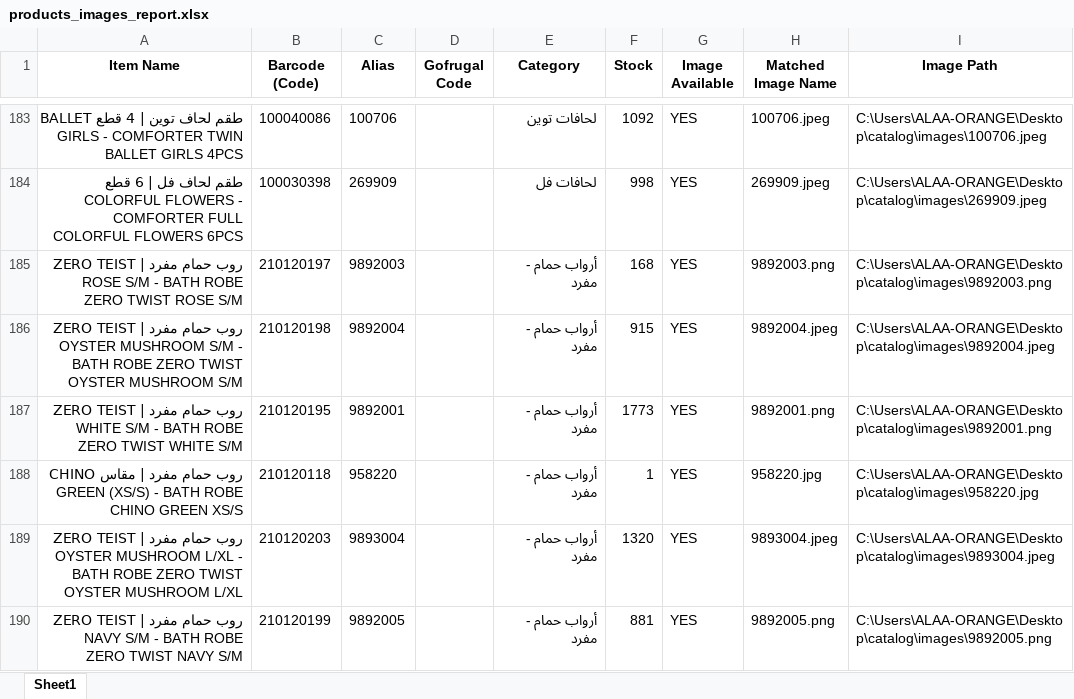
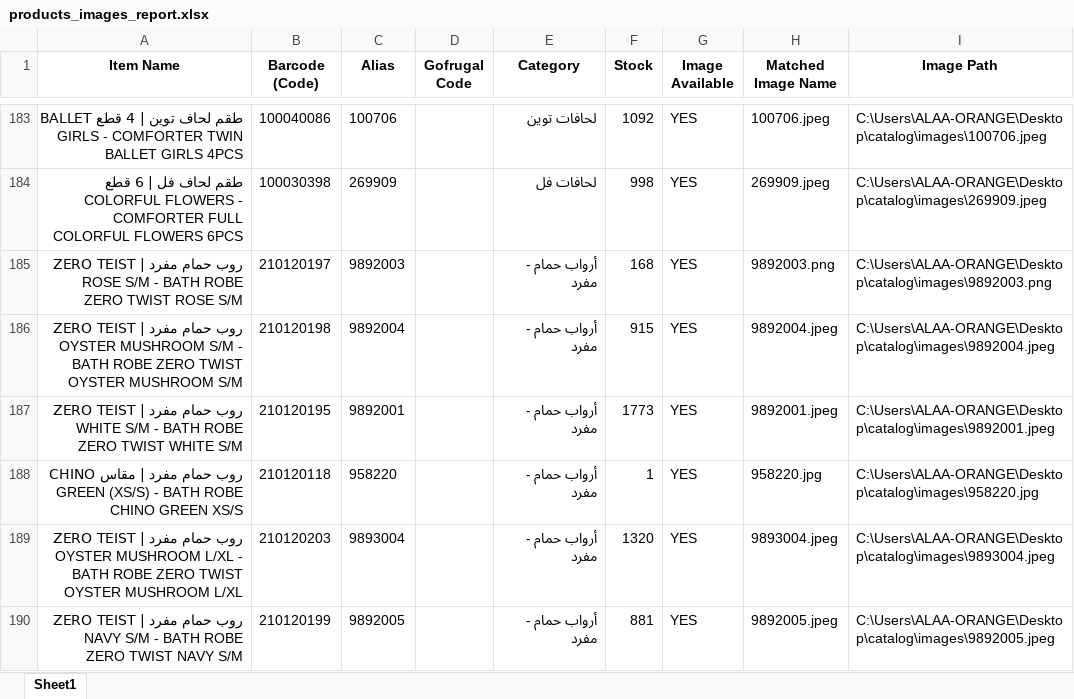
Before and after one commit to ALAAWF2/catalog, an Excel workbook: products_images_report.xlsx, sheet Sheet1, drawn as a sheet; only a part is shown, gaps mark what is left out; values as stored, in another font and other column widths than the file's, no borders; the diff covers the shown part only; the diff names each change by its address in the sheet, - before the commit and + after, or states it on an @@ line.

Commit message:
Data: Update catalog with image paths (Phase 5)

```diff
--- a/products_images_report.xlsx (sheet Sheet1)
+++ b/products_images_report.xlsx (sheet Sheet1)
-H187 (Matched Image Name): 9892001.png
+H187 (Matched Image Name): 9892001.jpeg
-I187 (Image Path): C:\Users\ALAA-ORANGE\Desktop\catalog\images\9892001.png
+I187 (Image Path): C:\Users\ALAA-ORANGE\Desktop\catalog\images\9892001.jpeg
-H190 (Matched Image Name): 9892005.png
+H190 (Matched Image Name): 9892005.jpeg
-I190 (Image Path): C:\Users\ALAA-ORANGE\Desktop\catalog\images\9892005.png
+I190 (Image Path): C:\Users\ALAA-ORANGE\Desktop\catalog\images\9892005.jpeg
```
Also changed, not shown: 62 edited cells elsewhere in this sheet, 2 other files.
